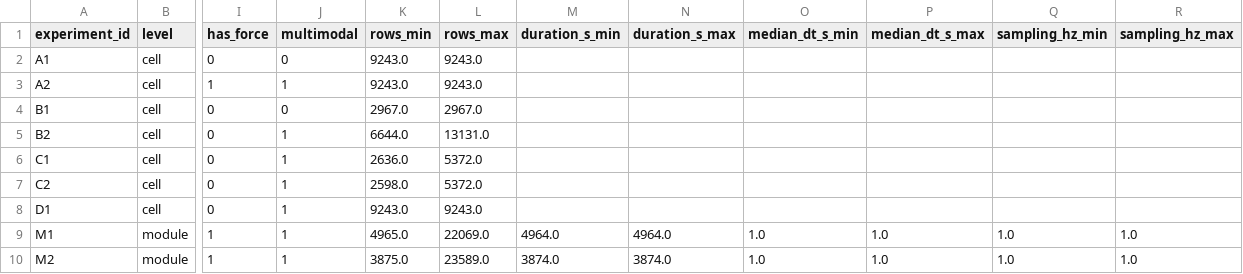
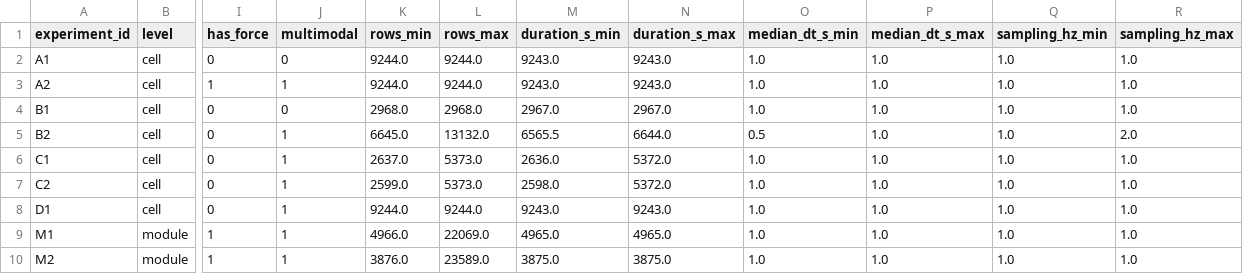
Before and after one commit to Ustinian1722/BatteryDiffusion, a CSV file: reports/experiment_inventory.csv, drawn as a sheet; only a part is shown, gaps mark what is left out; the diff names each change by its address in the sheet, - before the commit and + after, or states it on an @@ line.

```diff
--- a/reports/experiment_inventory.csv
+++ b/reports/experiment_inventory.csv
-K2:K3 (rows_min): 9243.0
+K2:K3 (rows_min): 9244.0
-L2:L3 (rows_max): 9243.0
+L2:L3 (rows_max): 9244.0
-M2:M3 (duration_s_min): (empty)
+M2:M3 (duration_s_min): 9243.0
-N2:N3 (duration_s_max): (empty)
+N2:N3 (duration_s_max): 9243.0
-O2:O4 (median_dt_s_min): (empty)
+O2:O4 (median_dt_s_min): 1.0
-P2:P8 (median_dt_s_max): (empty)
+P2:P8 (median_dt_s_max): 1.0
-Q2:Q8 (sampling_hz_min): (empty)
+Q2:Q8 (sampling_hz_min): 1.0
-R2:R4 (sampling_hz_max): (empty)
+R2:R4 (sampling_hz_max): 1.0
-K4 (rows_min): 2967.0
+K4 (rows_min): 2968.0
-L4 (rows_max): 2967.0
+L4 (rows_max): 2968.0
-M4 (duration_s_min): (empty)
+M4 (duration_s_min): 2967.0
-N4 (duration_s_max): (empty)
+N4 (duration_s_max): 2967.0
-K5 (rows_min): 6644.0
+K5 (rows_min): 6645.0
-L5 (rows_max): 13131.0
+L5 (rows_max): 13132.0
-M5 (duration_s_min): (empty)
+M5 (duration_s_min): 6565.5
-N5 (duration_s_max): (empty)
+N5 (duration_s_max): 6644.0
-O5 (median_dt_s_min): (empty)
+O5 (median_dt_s_min): 0.5
-R5 (sampling_hz_max): (empty)
+R5 (sampling_hz_max): 2.0
-K6 (rows_min): 2636.0
+K6 (rows_min): 2637.0
-L6:L7 (rows_max): 5372.0
+L6:L7 (rows_max): 5373.0
-M6 (duration_s_min): (empty)
+M6 (duration_s_min): 2636.0
-N6:N7 (duration_s_max): (empty)
+N6:N7 (duration_s_max): 5372.0
-O6:O8 (median_dt_s_min): (empty)
+O6:O8 (median_dt_s_min): 1.0
-R6:R8 (sampling_hz_max): (empty)
+R6:R8 (sampling_hz_max): 1.0
-K7 (rows_min): 2598.0
+K7 (rows_min): 2599.0
-M7 (duration_s_min): (empty)
+M7 (duration_s_min): 2598.0
-K8 (rows_min): 9243.0
+K8 (rows_min): 9244.0
-L8 (rows_max): 9243.0
+L8 (rows_max): 9244.0
-M8 (duration_s_min): (empty)
+M8 (duration_s_min): 9243.0
-N8 (duration_s_max): (empty)
+N8 (duration_s_max): 9243.0
-K9 (rows_min): 4965.0
+K9 (rows_min): 4966.0
-M9 (duration_s_min): 4964.0
+M9 (duration_s_min): 4965.0
-N9 (duration_s_max): 4964.0
+N9 (duration_s_max): 4965.0
-K10 (rows_min): 3875.0
+K10 (rows_min): 3876.0
-M10 (duration_s_min): 3874.0
+M10 (duration_s_min): 3875.0
-N10 (duration_s_max): 3874.0
+N10 (duration_s_max): 3875.0
```
Also changed, not shown: reports/signal_file_audit.csv, 1 other file.
